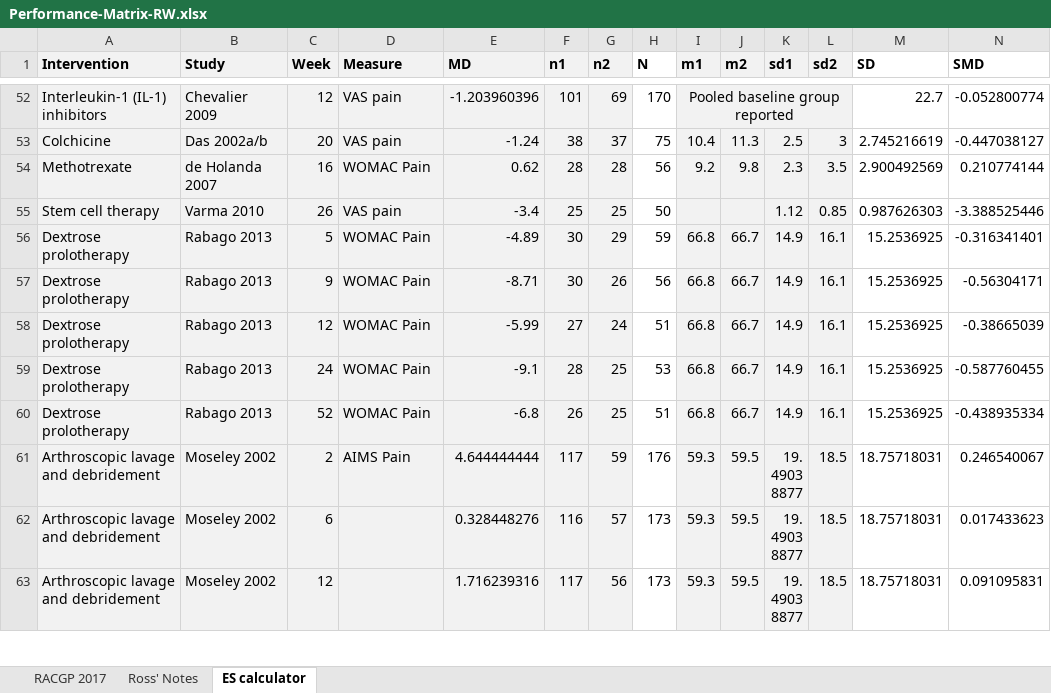
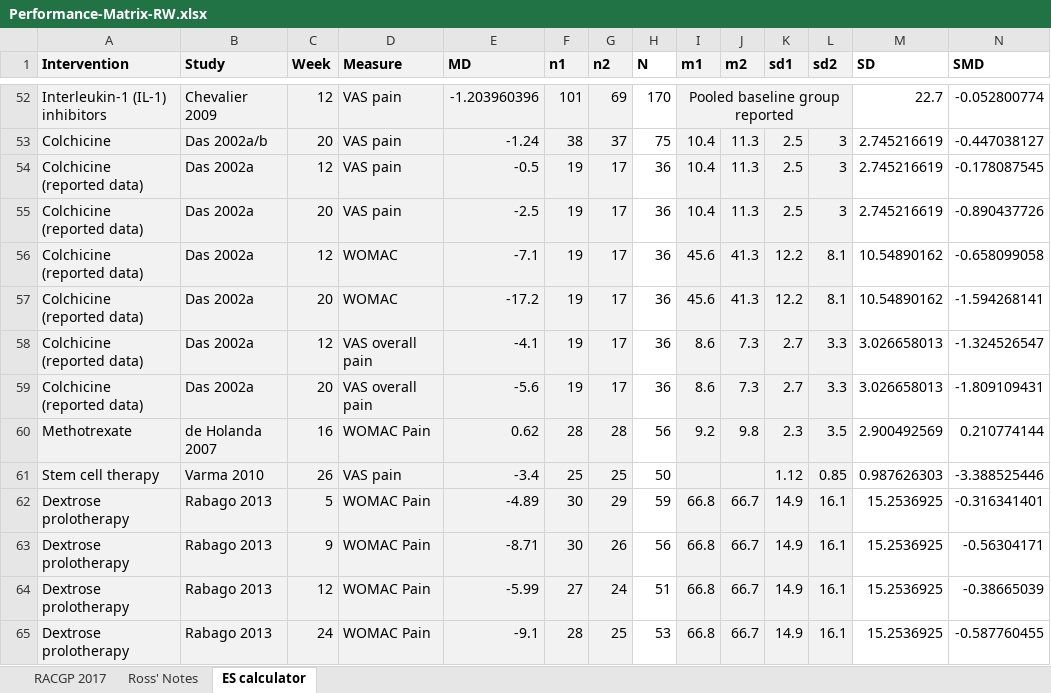
Before and after one commit to uo-cmor/CMOR-evidence-table, an Excel workbook: data/raw/Performance-Matrix-RW.xlsx, sheet ES calculator, drawn as a sheet; only a part is shown, gaps mark what is left out; the shorter side is filled out with more unchanged rows; values as stored, in another font and other column widths than the file's, no borders; rows hold the shown columns only; the diff names each change by its address in the sheet, - before the commit and + after, or states it on an @@ line.

```diff
--- a/data/raw/Performance-Matrix-RW.xlsx (sheet ES calculator)
+++ b/data/raw/Performance-Matrix-RW.xlsx (sheet ES calculator)
+row 54: Colchicine (reported data) | Das 2002a | 12 | VAS pain | -0.5 | 19 | 17 | 36 | 10.4 | 11.3 | 2.5 | 3 | 2.745216619 | -0.178087545
+row 55: Colchicine (reported data) | Das 2002a | 20 | VAS pain | -2.5 | 19 | 17 | 36 | 10.4 | 11.3 | 2.5 | 3 | 2.745216619 | -0.890437726
+row 56: Colchicine (reported data) | Das 2002a | 12 | WOMAC | -7.1 | 19 | 17 | 36 | 45.6 | 41.3 | 12.2 | 8.1 | 10.54890162 | -0.658099058
+row 57: Colchicine (reported data) | Das 2002a | 20 | WOMAC | -17.2 | 19 | 17 | 36 | 45.6 | 41.3 | 12.2 | 8.1 | 10.54890162 | -1.594268141
+row 58: Colchicine (reported data) | Das 2002a | 12 | VAS overall pain | -4.1 | 19 | 17 | 36 | 8.6 | 7.3 | 2.7 | 3.3 | 3.026658013 | -1.324526547
+row 59: Colchicine (reported data) | Das 2002a | 20 | VAS overall pain | -5.6 | 19 | 17 | 36 | 8.6 | 7.3 | 2.7 | 3.3 | 3.026658013 | -1.809109431
```
Also changed, not shown: sheet RACGP 2017.
